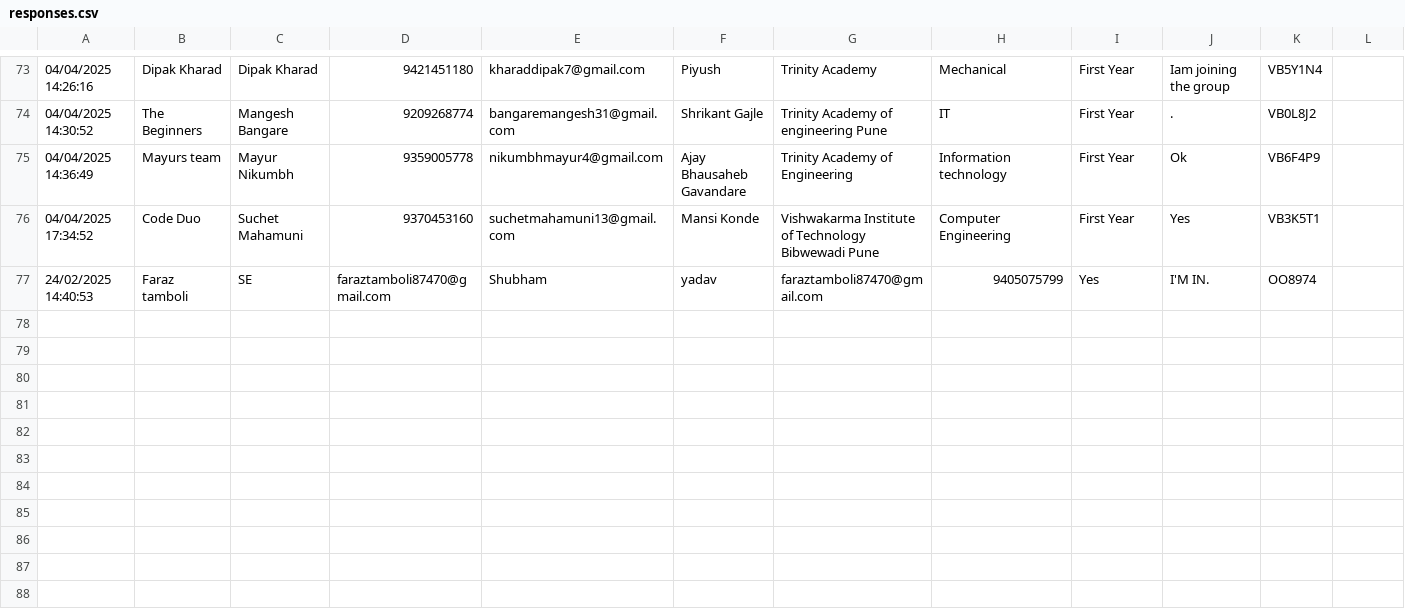
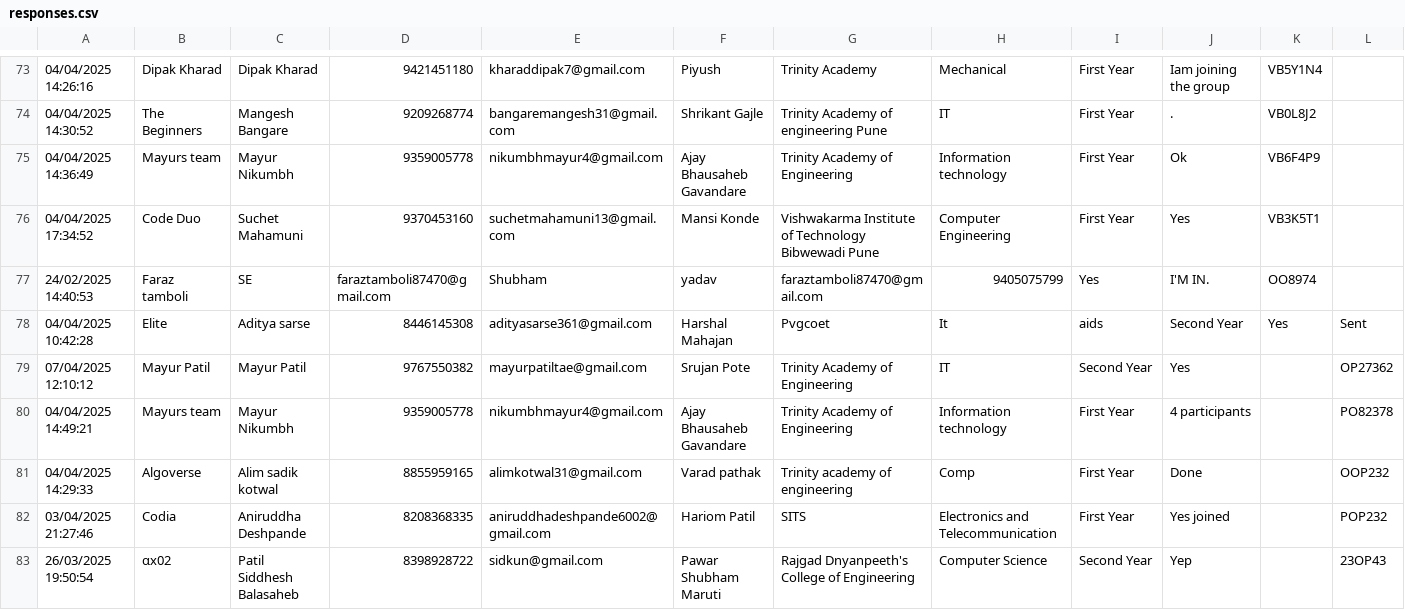
Before and after one commit to SanchitKumbhar/paradoxfiles, a CSV file: responses.csv, drawn as a sheet; only a part is shown, gaps mark what is left out; rows hold the shown columns only; the diff names each change by its address in the sheet, - before the commit and + after, or states it on an @@ line.

Commit message:
Update responses.csv

```diff
--- a/responses.csv
+++ b/responses.csv
+row 78: 04/04/2025 10:42:28 | Elite | Aditya sarse | 8446145308 | adityasarse361@gmail.com | Harshal Mahajan | Pvgcoet | It | aids | Second Year | Yes | Sent
+row 79: 07/04/2025 12:10:12 | Mayur Patil | Mayur Patil | 9767550382 | mayurpatiltae@gmail.com | Srujan Pote | Trinity Academy of Engineering | IT | Second Year | Yes |  | OP27362
+row 80: 04/04/2025 14:49:21 | Mayurs team | Mayur Nikumbh | 9359005778 | nikumbhmayur4@gmail.com | Ajay Bhausaheb Gavandare | Trinity Academy of Engineering | Information technology | First Year | 4 participants |  | PO82378
+row 81: 04/04/2025 14:29:33 | Algoverse | Alim sadik kotwal | 8855959165 | alimkotwal31@gmail.com | Varad pathak | Trinity academy of engineering | Comp | First Year | Done |  | OOP232
+row 82: 03/04/2025 21:27:46 | Codia | Aniruddha Deshpande | 8208368335 | aniruddhadeshpande6002@gmail.com | Hariom Patil | SITS | Electronics and Telecommunication | First Year | Yes joined |  | POP232
+row 83: 26/03/2025 19:50:54 | αx02 | Patil Siddhesh Balasaheb | 8398928722 | sidkun@gmail.com | Pawar Shubham Maruti | Rajgad Dnyanpeeth's College of Engineering | Computer Science | Second Year | Yep |  | 23OP43
```
